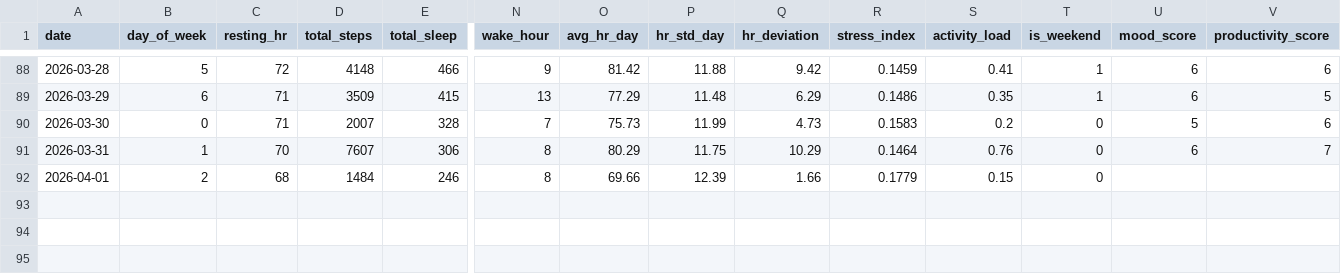
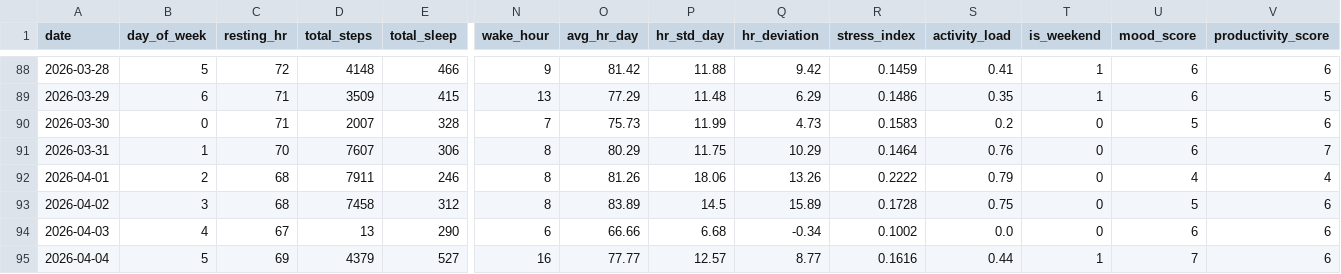
Before and after one commit to riyaaryan2004/minor2, a CSV file: Minor_1/data/daily_data.csv, drawn as a sheet; only a part is shown, gaps mark what is left out; rows hold the shown columns only; the diff names each change by its address in the sheet, - before the commit and + after, or states it on an @@ line.

```diff
--- a/Minor_1/data/daily_data.csv
+++ b/Minor_1/data/daily_data.csv
-D92 (total_steps): 1484
+D92 (total_steps): 7911
-O92 (avg_hr_day): 69.66
+O92 (avg_hr_day): 81.26
-P92 (hr_std_day): 12.39
+P92 (hr_std_day): 18.06
-Q92 (hr_deviation): 1.66
+Q92 (hr_deviation): 13.26
-R92 (stress_index): 0.1779
+R92 (stress_index): 0.2222
-S92 (activity_load): 0.15
+S92 (activity_load): 0.79
-U92 (mood_score): (empty)
+U92 (mood_score): 4
-V92 (productivity_score): (empty)
+V92 (productivity_score): 4
+row 93: 2026-04-02 | 3 | 68 | 7458 | 312 | 8 | 83.89 | 14.5 | 15.89 | 0.1728 | 0.75 | 0 | 5 | 6
+row 94: 2026-04-03 | 4 | 67 | 13 | 290 | 6 | 66.66 | 6.68 | -0.34 | 0.1002 | 0.0 | 0 | 6 | 6
+row 95: 2026-04-04 | 5 | 69 | 4379 | 527 | 16 | 77.77 | 12.57 | 8.77 | 0.1616 | 0.44 | 1 | 7 | 6
```
Also changed, not shown: Minor_1/data/evaluation_results.csv, Minor_1/data/hourly_data.csv, 9 other files.
